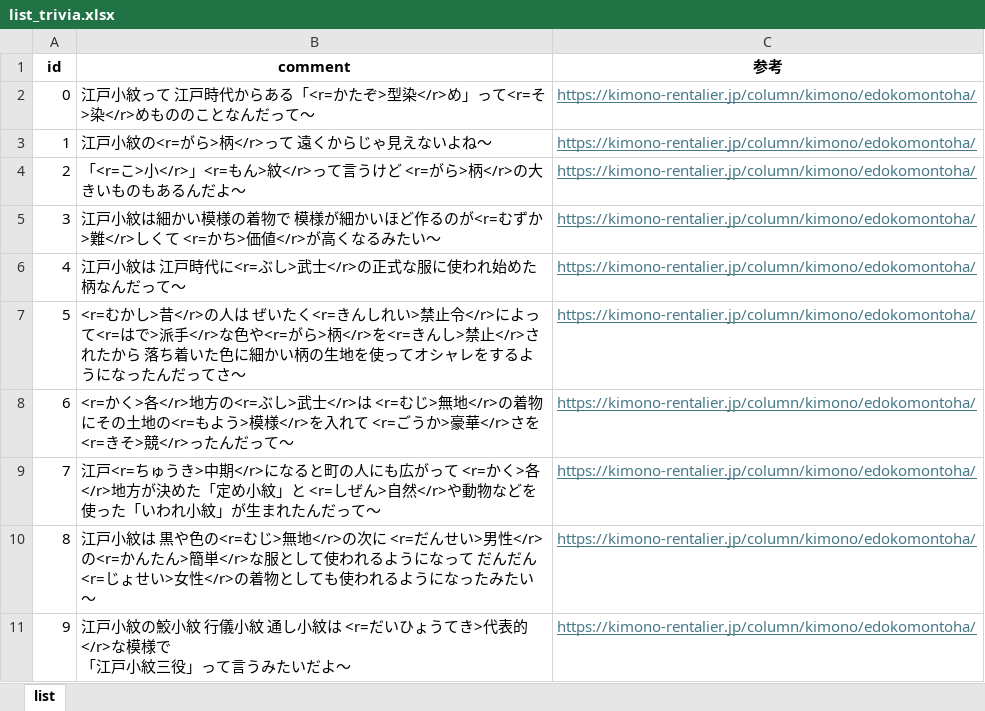
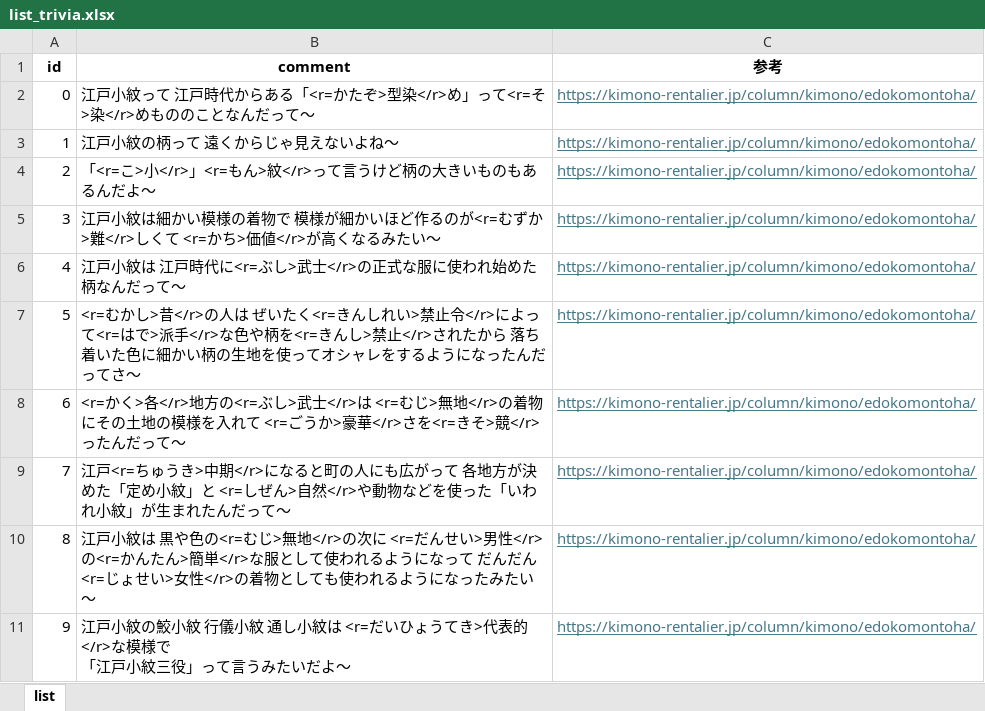
Before and after one commit to TK220074/Edo-common-main, an Excel workbook: Edo-common-main/Assets/Database/A_Home/Trivia/list_trivia.xlsx, sheet list, drawn as a sheet; values as stored, in another font and other column widths than the file's, no borders; table styles not drawn; the diff names each change by its address in the sheet, - before the commit and + after, or states it on an @@ line.

```diff
--- a/Edo-common-main/Assets/Database/A_Home/Trivia/list_trivia.xlsx (sheet list)
+++ b/Edo-common-main/Assets/Database/A_Home/Trivia/list_trivia.xlsx (sheet list)
-B3 (comment): 江戸小紋の<r=がら>柄</r>って 遠くからじゃ見えないよね～
+B3 (comment): 江戸小紋の柄って 遠くからじゃ見えないよね～
-B4 (comment): …言うけど <r=がら>柄</r>の大きい…
+B4 (comment): …言うけど柄の大きい…
-B7 (comment): …</r>な色や<r=がら>柄</r>を<r=きん…
+B7 (comment): …</r>な色や柄を<r=きん…
-B8 (comment): …の土地の<r=もよう>模様</r>を入れて…
+B8 (comment): …の土地の模様を入れて…
-B9 (comment): …がって <r=かく>各</r>地方が決…
+B9 (comment): …がって 各地方が決…
```
Also changed, not shown: 6 other files.
